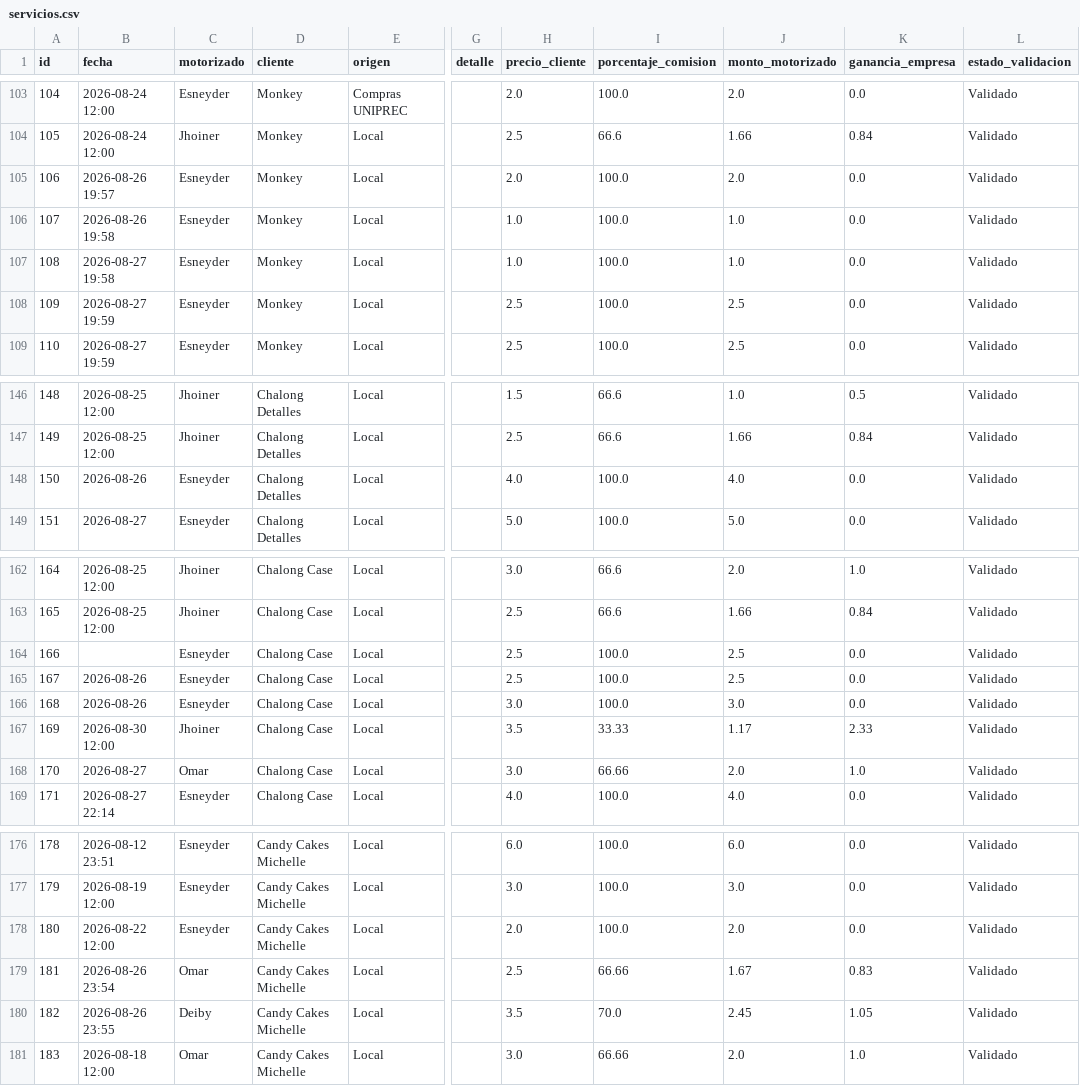
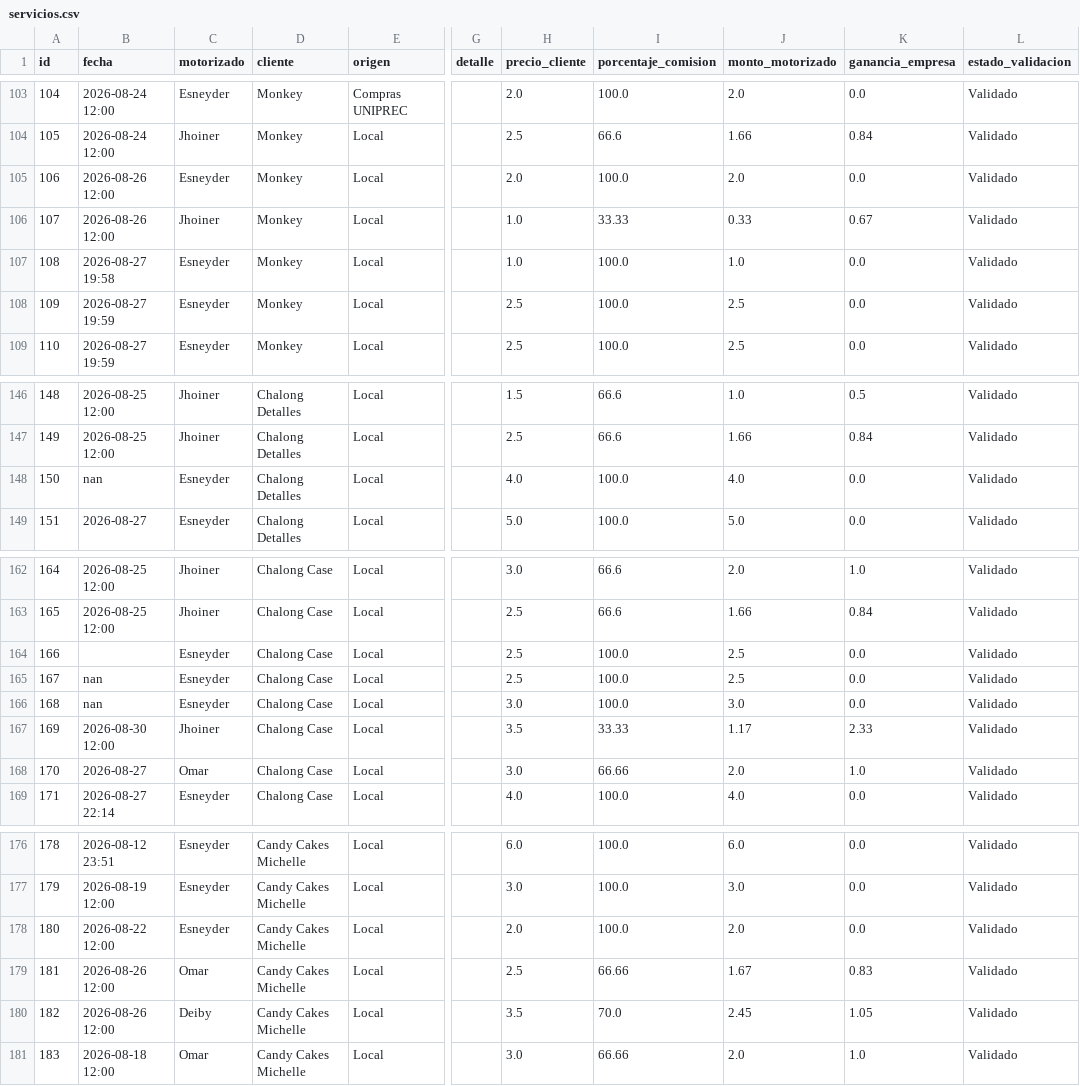
Before and after one commit to motovueltas-maker/Motovueltas-v2, a CSV file: servicios.csv, drawn as a sheet; only a part is shown, gaps mark what is left out; the diff names each change by its address in the sheet, - before the commit and + after, or states it on an @@ line.

Commit message:
Edicion de fecha real y datos de vueltas

```diff
--- a/servicios.csv
+++ b/servicios.csv
-B105 (fecha): 2026-08-26 19:57
+B105 (fecha): 2026-08-26 12:00
-B106 (fecha): 2026-08-26 19:58
+B106 (fecha): 2026-08-26 12:00
-C106 (motorizado): Esneyder
+C106 (motorizado): Jhoiner
-I106 (porcentaje_comision): 100.0
+I106 (porcentaje_comision): 33.33
-J106 (monto_motorizado): 1.0
+J106 (monto_motorizado): 0.33
-K106 (ganancia_empresa): 0.0
+K106 (ganancia_empresa): 0.67
-B148 (fecha): 2026-08-26
+B148 (fecha): nan
-B165:B166 (fecha): 2026-08-26
+B165:B166 (fecha): nan
-B179 (fecha): 2026-08-26 23:54
+B179 (fecha): 2026-08-26 12:00
-B180 (fecha): 2026-08-26 23:55
+B180 (fecha): 2026-08-26 12:00
```
